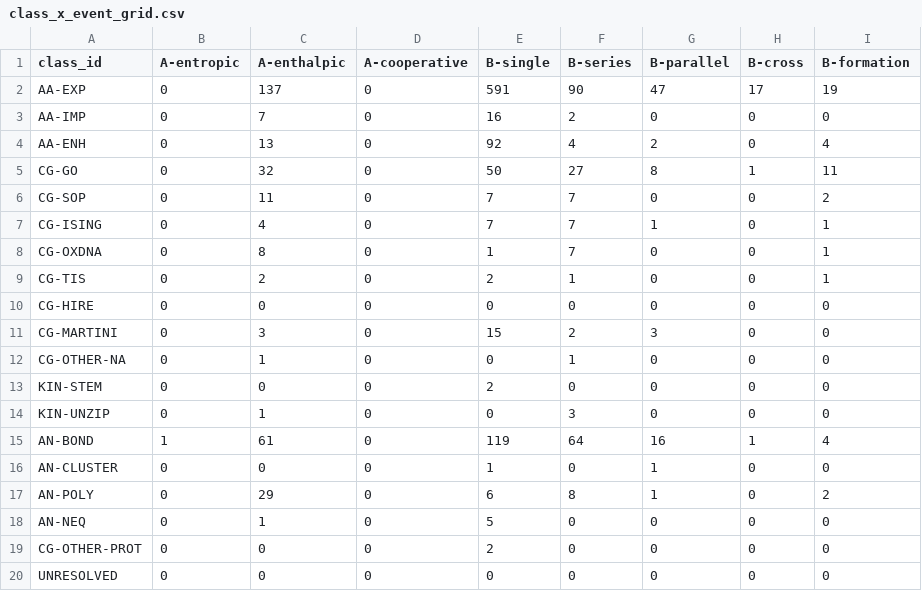
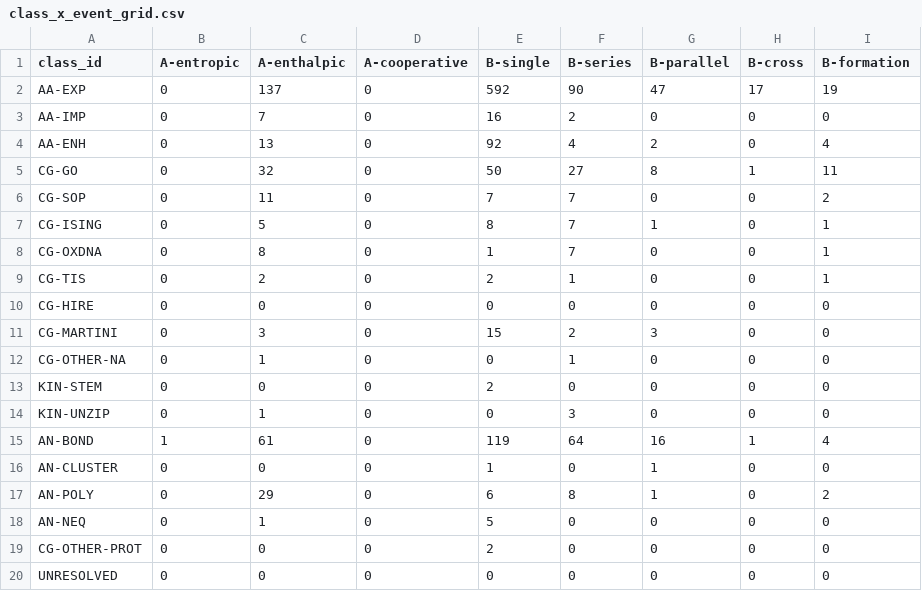
Before and after one commit to MattH55/smash-sim, a CSV file: data/views/class_x_event_grid.csv, drawn as a sheet.

```diff
--- a/data/views/class_x_event_grid.csv
+++ b/data/views/class_x_event_grid.csv
@@ -1,3 +1,3 @@
 class_id,A-entropic,A-enthalpic,A-cooperative,B-single,B-series,B-parallel,B-cross,B-formation
-AA-EXP,0,137,0,591,90,47,17,19
+AA-EXP,0,137,0,592,90,47,17,19
 AA-IMP,0,7,0,16,2,0,0,0
@@ -6,3 +6,3 @@ CG-GO,0,32,0,50,27,8,1,11
 CG-SOP,0,11,0,7,7,0,0,2
-CG-ISING,0,4,0,7,7,1,0,1
+CG-ISING,0,5,0,8,7,1,0,1
 CG-OXDNA,0,8,0,1,7,0,0,1
```
Also changed, not shown: data/30_missing.csv, data/views/arrows.csv, 8 other files.
